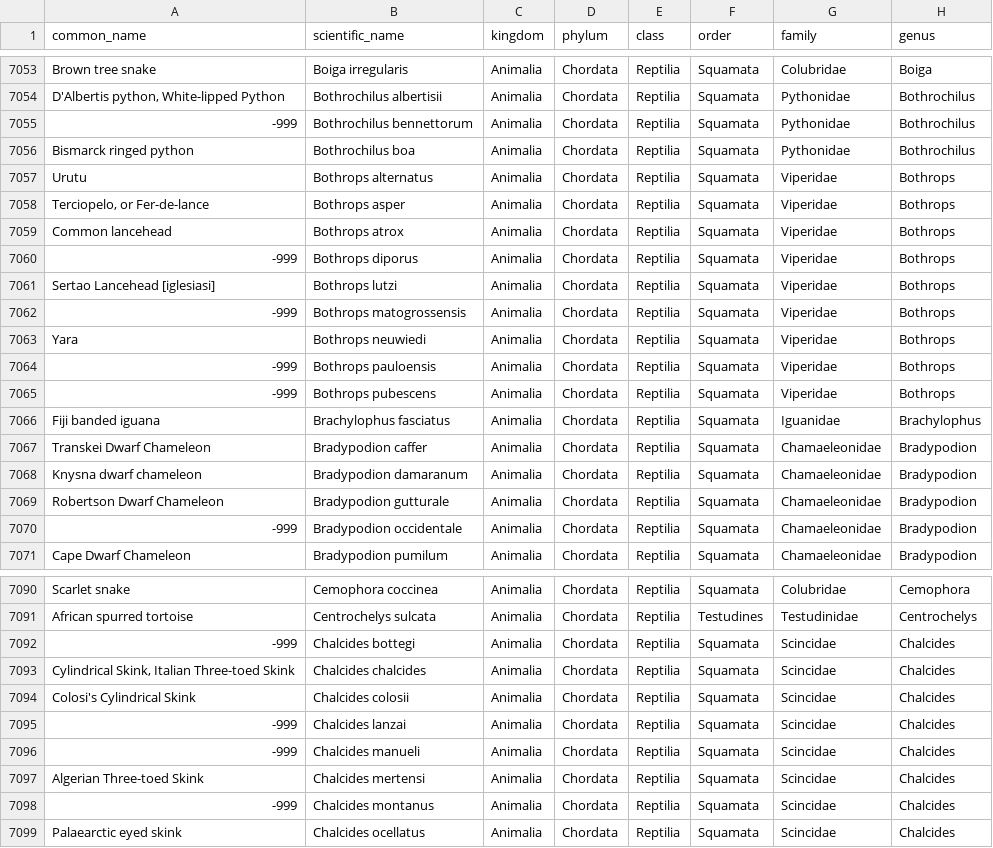
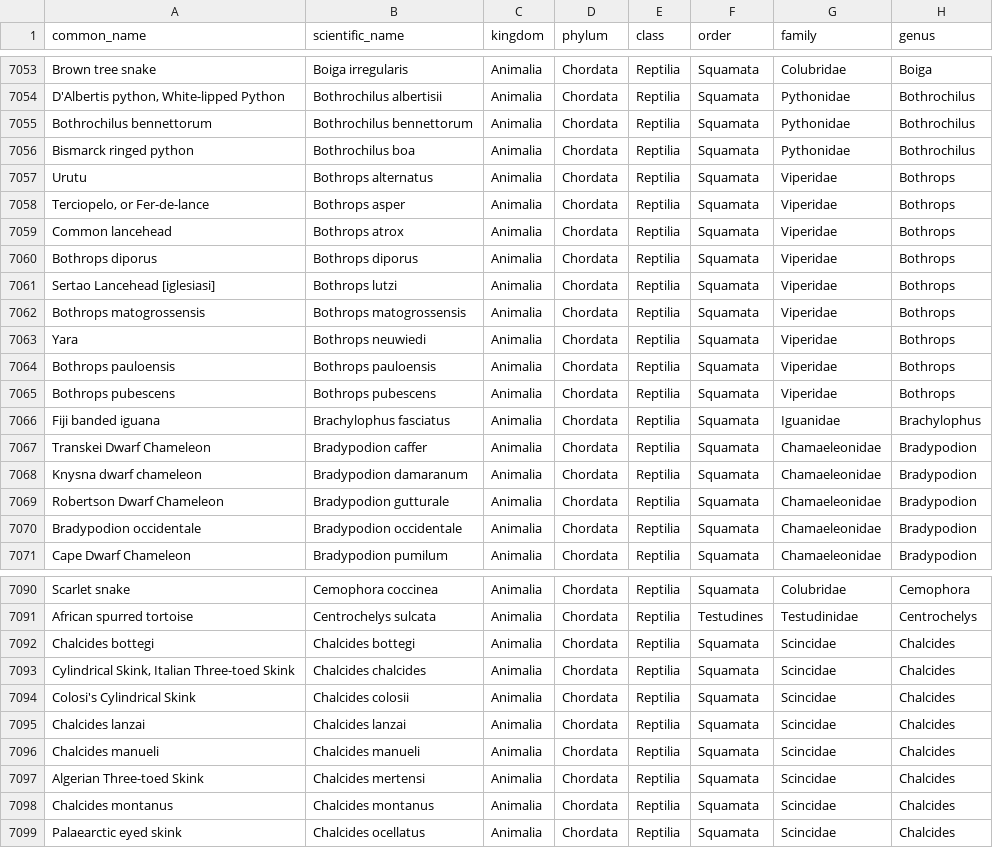
Before and after one commit to andrew-silvestri/andrewsilvestri-source, a CSV file: longevity-quotient/data/animals_merged.csv, drawn as a sheet; only a part is shown, gaps mark what is left out; the diff covers the shown part only; the diff names each change by its address in the sheet, - before the commit and + after, or states it on an @@ line.

```diff
--- a/longevity-quotient/data/animals_merged.csv
+++ b/longevity-quotient/data/animals_merged.csv
-A7055 (common_name): -999
+A7055 (common_name): Bothrochilus bennettorum
-A7060 (common_name): -999
+A7060 (common_name): Bothrops diporus
-A7062 (common_name): -999
+A7062 (common_name): Bothrops matogrossensis
-A7064 (common_name): -999
+A7064 (common_name): Bothrops pauloensis
-A7065 (common_name): -999
+A7065 (common_name): Bothrops pubescens
-A7070 (common_name): -999
+A7070 (common_name): Bradypodion occidentale
-A7092 (common_name): -999
+A7092 (common_name): Chalcides bottegi
-A7095 (common_name): -999
+A7095 (common_name): Chalcides lanzai
-A7096 (common_name): -999
+A7096 (common_name): Chalcides manueli
-A7098 (common_name): -999
+A7098 (common_name): Chalcides montanus
```
Also changed, not shown: 119 edited cells elsewhere in this file, longevity-quotient/outputs/group_summary.csv, 12 other files.
